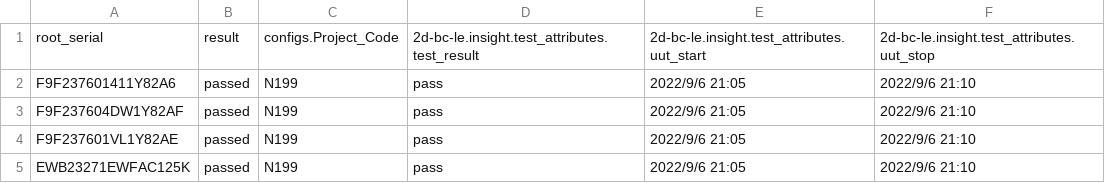
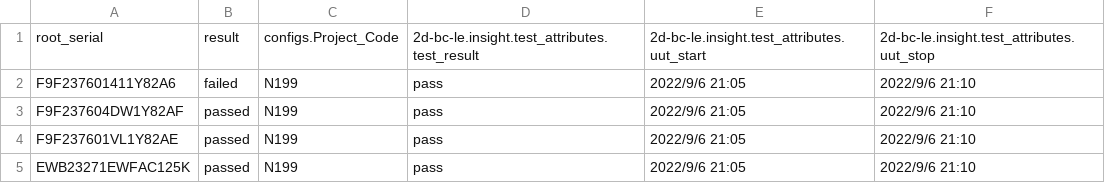
Before and after one commit to Omnind/trace.ond.digital, a CSV file: demodata/simple/raw-data-download-N199-Housing TI-LDG-2d-bc-le.csv, drawn as a sheet; only a part is shown.

Commit message:
chore: update test data to checking failed part

```diff
--- a/demodata/simple/raw-data-download-N199-Housing TI-LDG-2d-bc-le.csv
+++ b/demodata/simple/raw-data-download-N199-Housing TI-LDG-2d-bc-le.csv
@@ -1,3 +1,3 @@
 root_serial,result,configs.Project_Code,2d-bc-le.insight.test_attributes.test_result,2d-bc-le.insight.test_attributes.uut_start,2d-bc-le.insight.test_attributes.uut_stop
-F9F237601411Y82A6,passed,N199,pass,2022/9/6 21:05,2022/9/6 21:10
+F9F237601411Y82A6,failed,N199,pass,2022/9/6 21:05,2022/9/6 21:10
 F9F237604DW1Y82AF,passed,N199,pass,2022/9/6 21:05,2022/9/6 21:10
```
Also changed, not shown: demodata/simple/raw-data-download-N199-Housing TI-LDG-alt.csv, demodata/simple/raw-data-download-N199-Housing TI-LDG-ano.csv, 10 other files.
